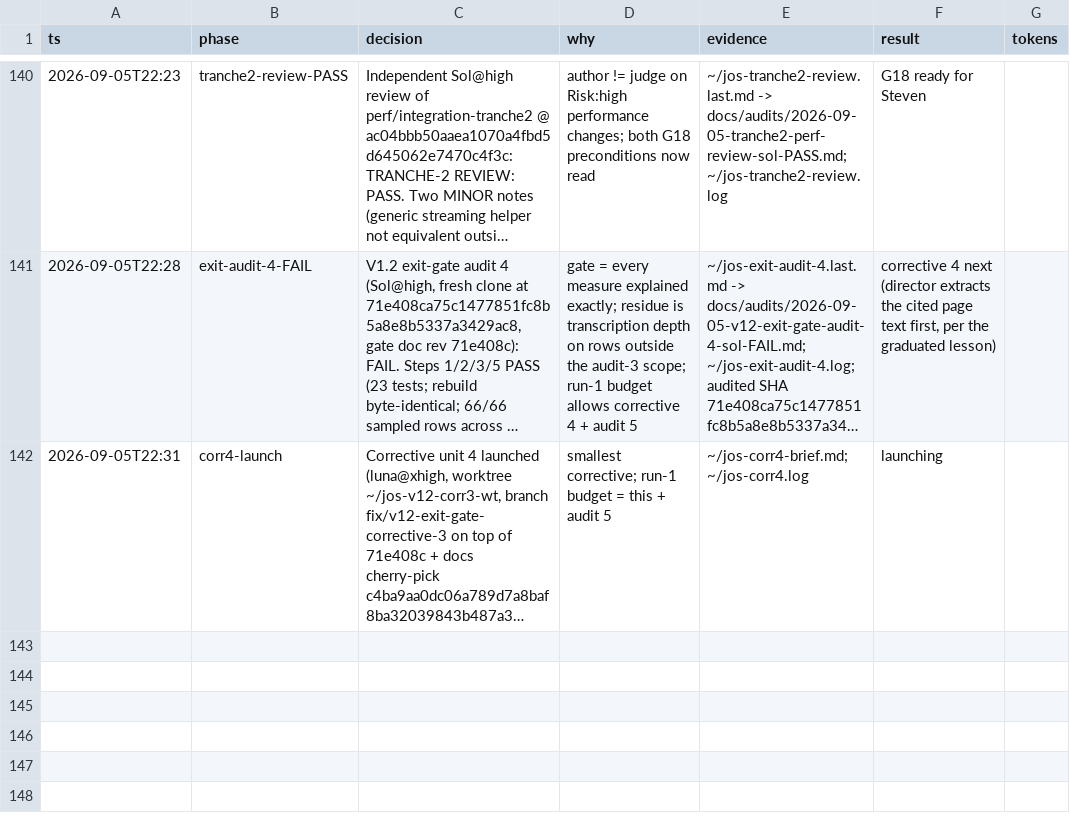
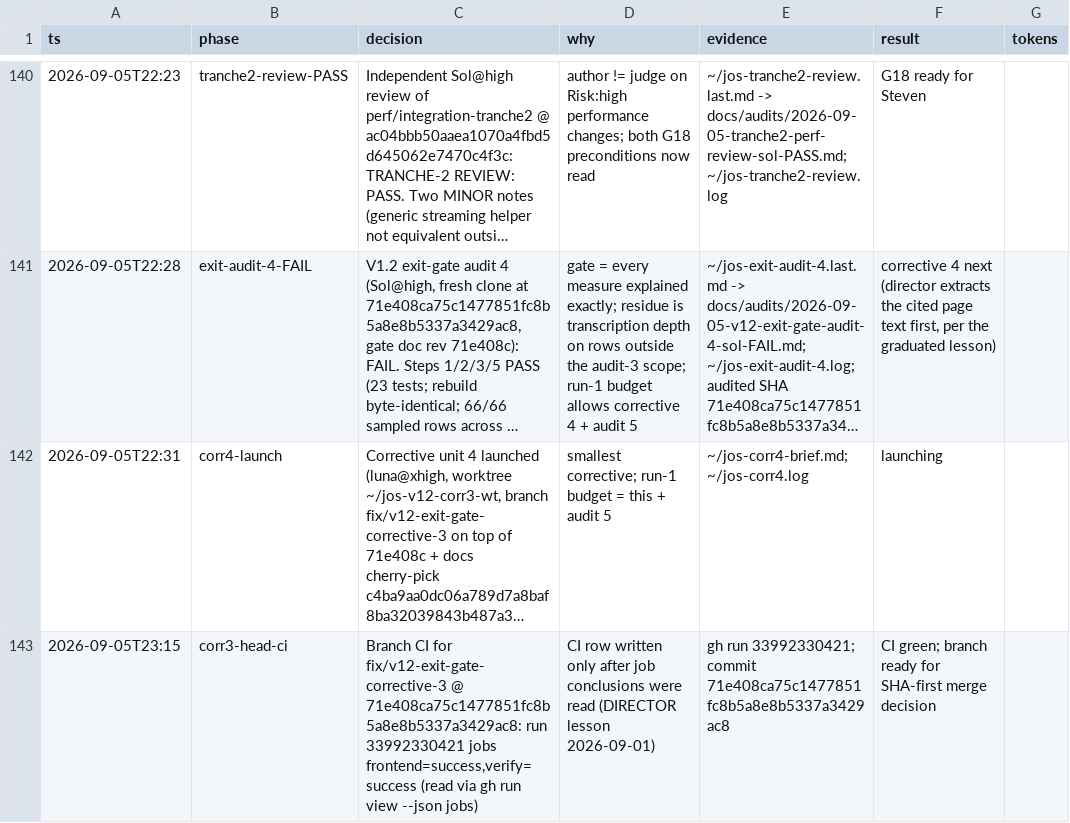
Before and after one commit to stev004/jsy_disease_sim, a TSV file: .claude/decisions.tsv, drawn as a sheet; only a part is shown, gaps mark what is left out; long unchanged cells end in …; the diff names each change by its address in the sheet, - before the commit and + after, or states it on an @@ line.

Commit message:
trail: corr3-head-ci — Branch CI for fix/v12-exit-gate-corrective-3 @ 71e408ca75c14

```diff
--- a/.claude/decisions.tsv
+++ b/.claude/decisions.tsv
+row 143: 2026-09-05T23:15 | corr3-head-ci | Branch CI for fix/v12-exit-gate-corrective-3 @ 71e408ca75c1477851fc8b5a8e8b5337a3429ac8: run 33992330421 jobs frontend=success,verify=success (read via gh run view --json jobs) | CI row written only after job conclusions were read (DIRECTOR lesson 2026-09-01) | gh run 33992330421; commit 71e408ca75c1477851fc8b5a8e8b5337a3429ac8 | CI green; branch ready for SHA-first merge decision
```
